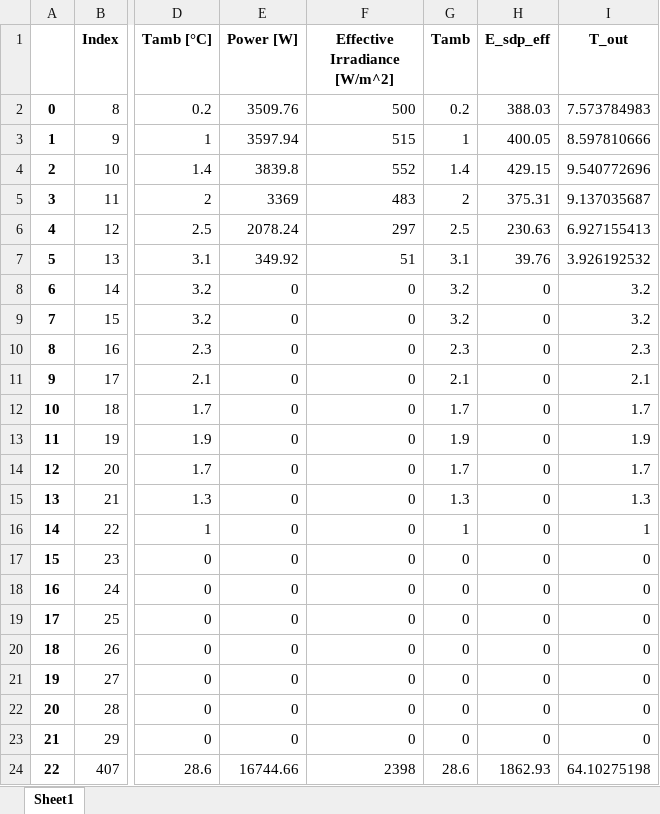
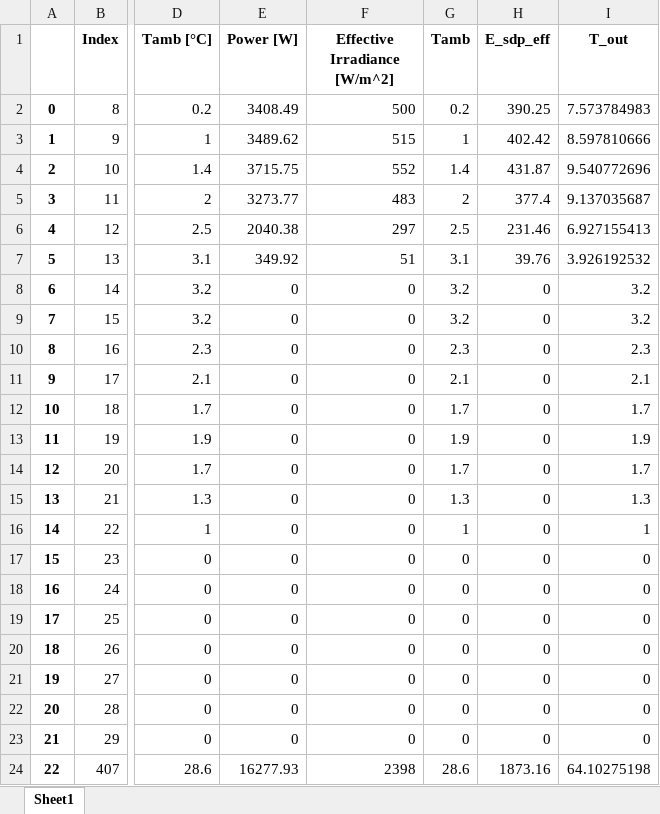
Before and after one commit to hamzaable/Modelling-of-Solar-Roof-Tiles, an Excel workbook: Result2.xlsx, sheet Sheet1, drawn as a sheet; only a part is shown, gaps mark what is left out; values as stored, in another font and other column widths than the file's, no borders; the diff names each change by its address in the sheet, - before the commit and + after, or states it on an @@ line.

```diff
--- a/Result2.xlsx (sheet Sheet1)
+++ b/Result2.xlsx (sheet Sheet1)
-E2 (Power [W]): 3509.76
+E2 (Power [W]): 3408.49
-H2 (E_sdp_eff): 388.03
+H2 (E_sdp_eff): 390.25
-E3 (Power [W]): 3597.94
+E3 (Power [W]): 3489.62
-H3 (E_sdp_eff): 400.05
+H3 (E_sdp_eff): 402.42
-E4 (Power [W]): 3839.8
+E4 (Power [W]): 3715.75
-H4 (E_sdp_eff): 429.15
+H4 (E_sdp_eff): 431.87
-E5 (Power [W]): 3369
+E5 (Power [W]): 3273.77
-H5 (E_sdp_eff): 375.31
+H5 (E_sdp_eff): 377.4
-E6 (Power [W]): 2078.24
+E6 (Power [W]): 2040.38
-H6 (E_sdp_eff): 230.63
+H6 (E_sdp_eff): 231.46
-E24 (Power [W]): 16744.66
+E24 (Power [W]): 16277.93
-H24 (E_sdp_eff): 1862.93
+H24 (E_sdp_eff): 1873.16
```
Also changed, not shown: Results1.xlsx, 7 other files.
